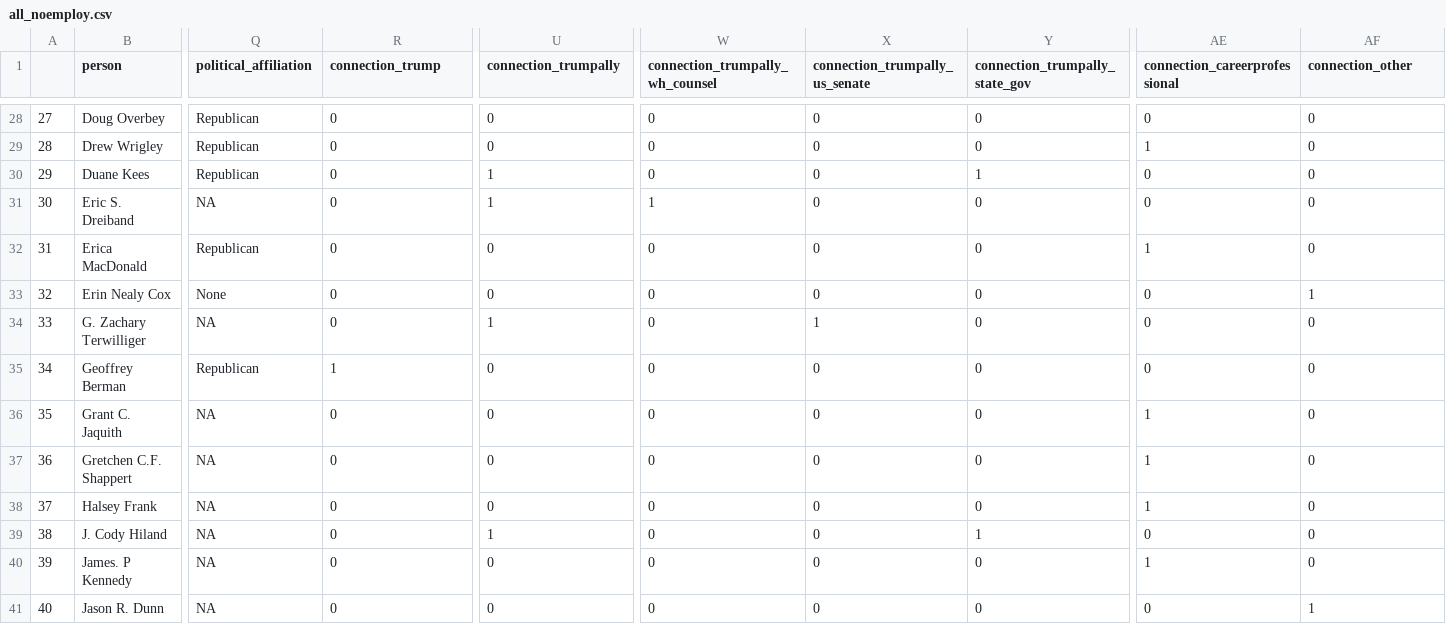
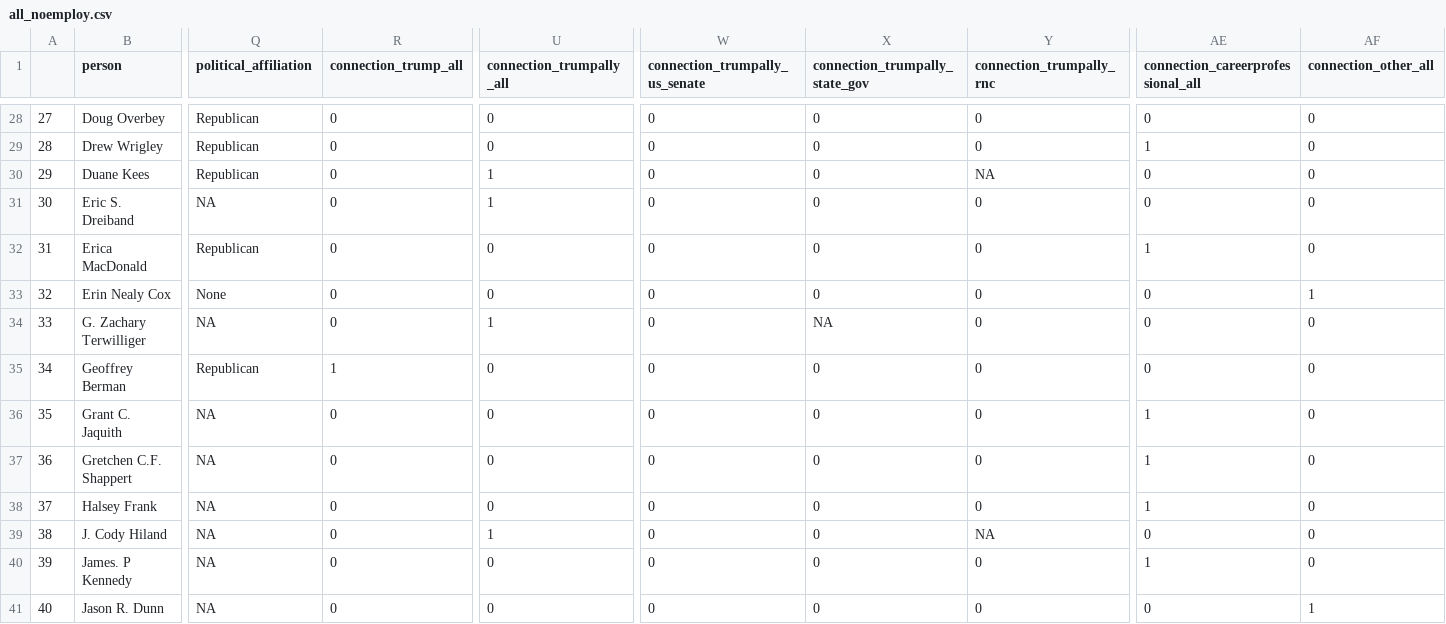
Before and after one commit to Danil-Gromakov/T41_JUSTICE_NETWORK, a CSV file: data/all_noemploy.csv, drawn as a sheet; only a part is shown, gaps mark what is left out; the diff covers the shown part only; the diff names each change by its address in the sheet, - before the commit and + after, or states it on an @@ line.

```diff
--- a/data/all_noemploy.csv
+++ b/data/all_noemploy.csv
-R1: connection_trump
+R1: connection_trump_all
-U1: connection_trumpally
+U1: connection_trumpally_all
-W1: connection_trumpally_wh_counsel
+W1: connection_trumpally_us_senate
-X1: connection_trumpally_us_senate
+X1: connection_trumpally_state_gov
-Y1: connection_trumpally_state_gov
+Y1: connection_trumpally_rnc
-AE1: connection_careerprofessional
+AE1: connection_careerprofessional_all
-AF1: connection_other
+AF1: connection_other_all
-Y30 (connection_trumpally_rnc): 1
+Y30 (connection_trumpally_rnc): NA
-W31 (connection_trumpally_us_senate): 1
+W31 (connection_trumpally_us_senate): 0
-X34 (connection_trumpally_state_gov): 1
+X34 (connection_trumpally_state_gov): NA
-Y39 (connection_trumpally_rnc): 1
+Y39 (connection_trumpally_rnc): NA
```
Also changed, not shown: 11 edited cells elsewhere in this file, 4 other files.
